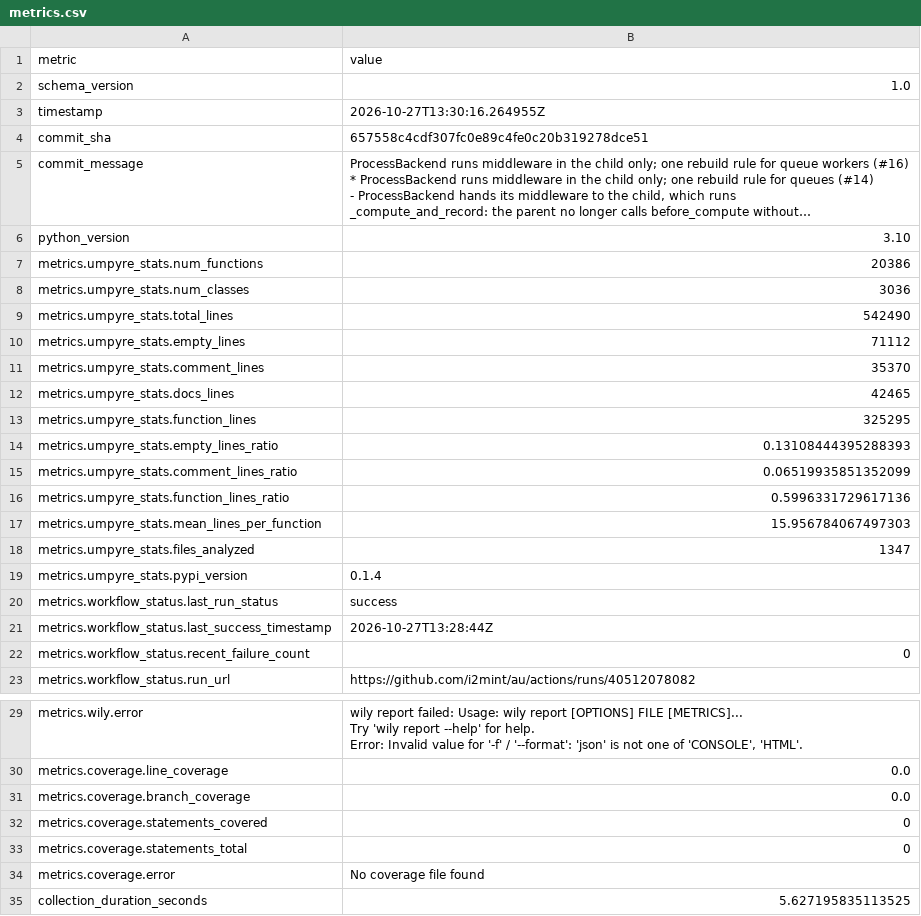
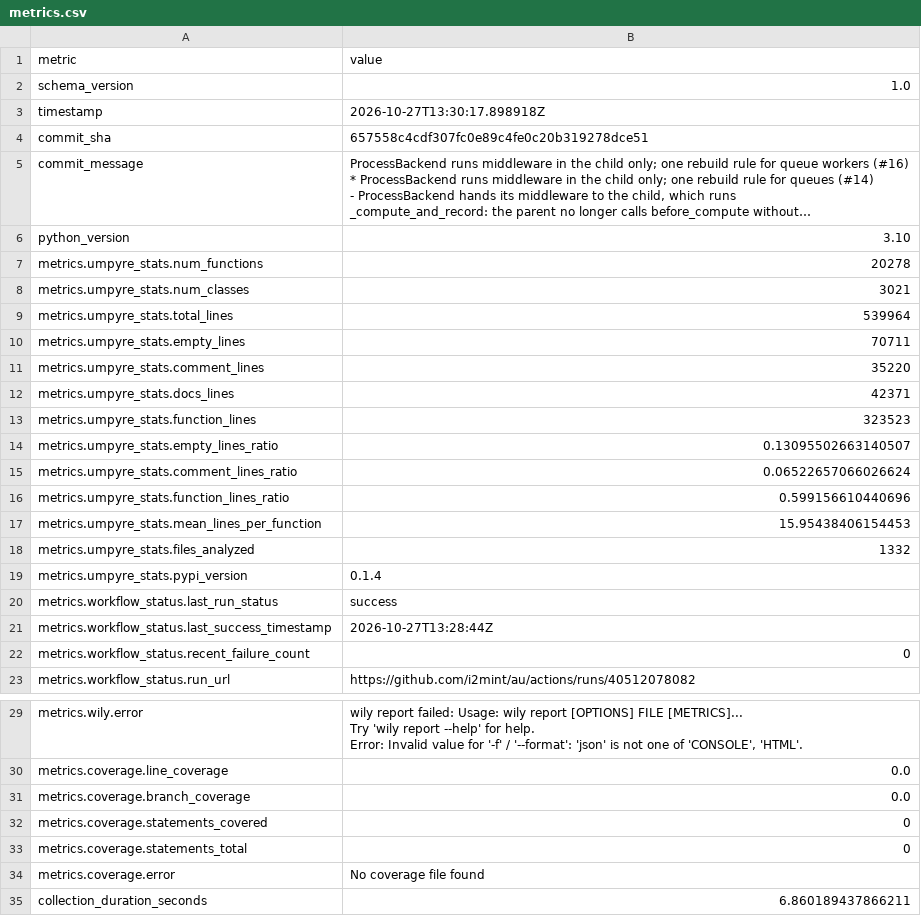
Before and after one commit to i2mint/au, a CSV file: metrics.csv, drawn as a sheet; only a part is shown, gaps mark what is left out; long unchanged cells end in …; the diff names each change by its address in the sheet, - before the commit and + after, or states it on an @@ line.

Commit message:
Update metrics for 657558c

```diff
--- a/metrics.csv
+++ b/metrics.csv
-B3 (value): 2026-10-27T13:30:16.264955Z
+B3 (value): 2026-10-27T13:30:17.898918Z
-B7 (value): 20386
+B7 (value): 20278
-B8 (value): 3036
+B8 (value): 3021
-B9 (value): 542490
+B9 (value): 539964
-B10 (value): 71112
+B10 (value): 70711
-B11 (value): 35370
+B11 (value): 35220
-B12 (value): 42465
+B12 (value): 42371
-B13 (value): 325295
+B13 (value): 323523
-B14 (value): 0.13108444395288393
+B14 (value): 0.13095502663140507
-B15 (value): 0.06519935851352099
+B15 (value): 0.06522657066026624
-B16 (value): 0.5996331729617136
+B16 (value): 0.599156610440696
-B17 (value): 15.956784067497303
+B17 (value): 15.95438406154453
-B18 (value): 1347
+B18 (value): 1332
-B35 (value): 5.627195835113525
+B35 (value): 6.860189437866211
```
Also changed, not shown: 2 other files.
